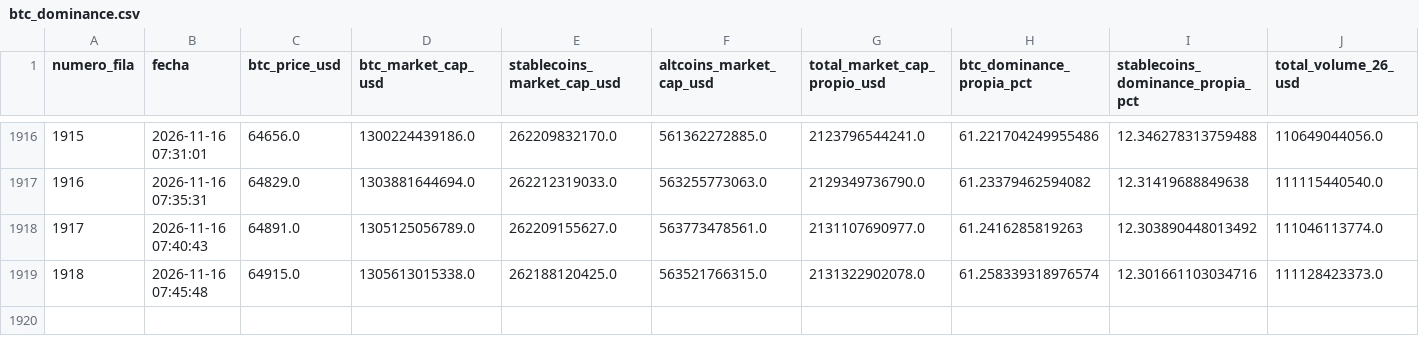
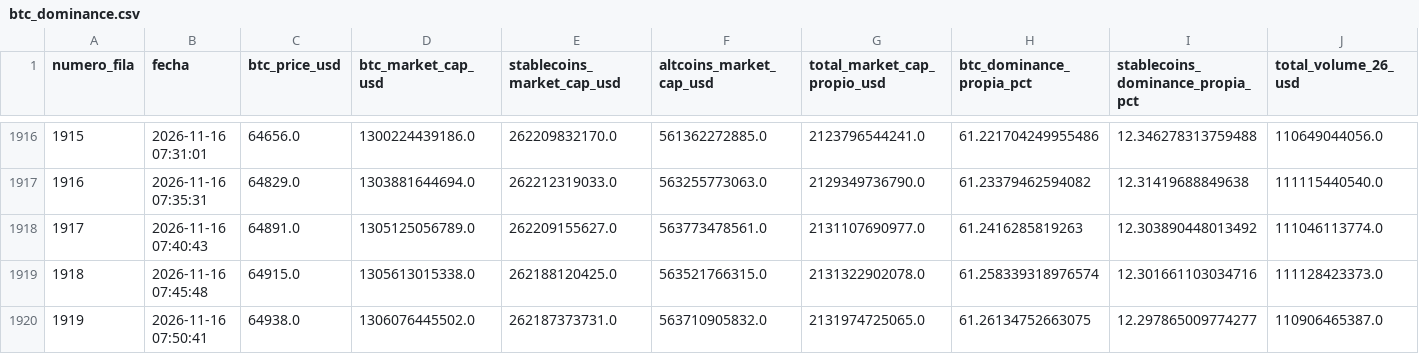
Before and after one commit to jorgereloaded/btc_dominance, a CSV file: btc_dominance.csv, drawn as a sheet; only a part is shown, gaps mark what is left out.

```diff
--- a/btc_dominance.csv
+++ b/btc_dominance.csv
@@ -1919 +1919,2 @@ numero_fila,fecha,btc_price_usd,btc_market_cap_usd,stablecoins_market_cap_usd,al
 1918,2026-11-16 07:45:48,64915.0,1305613015338.0,262188120425.0,563521766315.0,2131322902078.0,61.258339318976574,12.301661103034716,111128423373.0
+1919,2026-11-16 07:50:41,64938.0,1306076445502.0,262187373731.0,563710905832.0,2131974725065.0,61.26134752663075,12.297865009774277,110906465387.0
```
